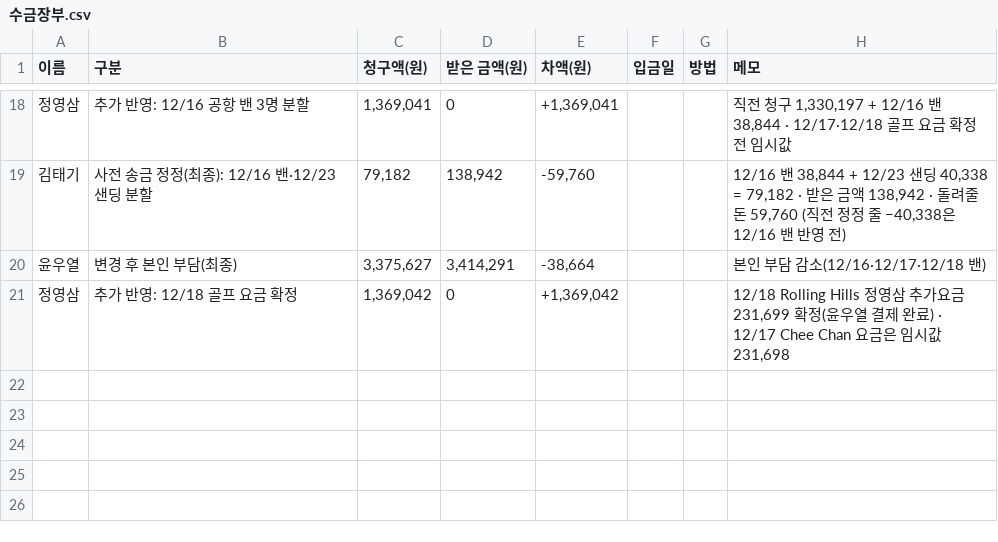
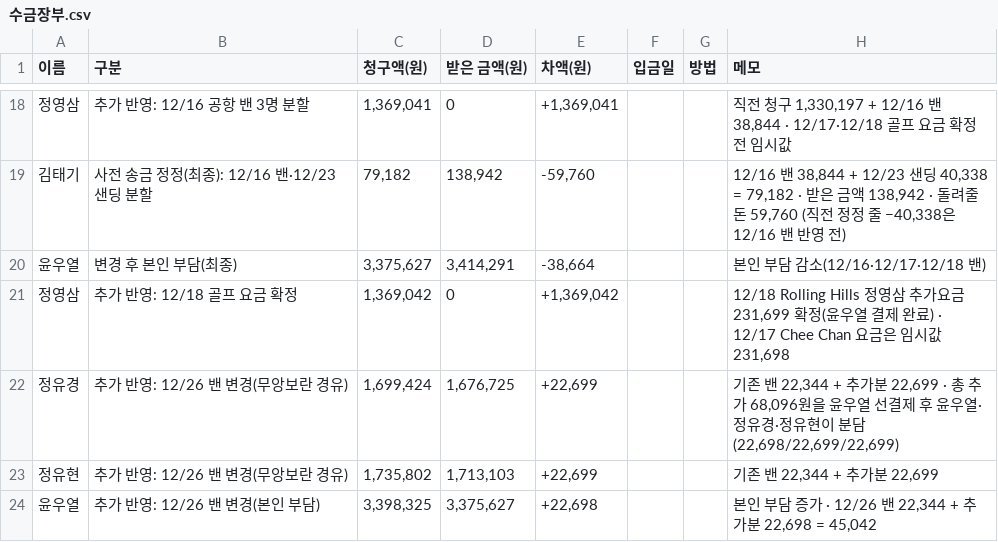
Before and after one commit to ywy9102-bot/2026-thailand, a CSV file: archive/수금장부.csv, drawn as a sheet; only a part is shown, gaps mark what is left out; the diff names each change by its address in the sheet, - before the commit and + after, or states it on an @@ line.

```diff
--- a/archive/수금장부.csv
+++ b/archive/수금장부.csv
+row 22: 정유경 | 추가 반영: 12/26 밴 변경(무앙보란 경유) | 1,699,424 | 1,676,725 | +22,699 |  |  | 기존 밴 22,344 + 추가분 22,699 · 총 추가 68,096원을 윤우열 선결제 후 윤우열·정유경·정유현이 분담(22,698/22,699/22,699)
+row 23: 정유현 | 추가 반영: 12/26 밴 변경(무앙보란 경유) | 1,735,802 | 1,713,103 | +22,699 |  |  | 기존 밴 22,344 + 추가분 22,699
+row 24: 윤우열 | 추가 반영: 12/26 밴 변경(본인 부담) | 3,398,325 | 3,375,627 | +22,698 |  |  | 본인 부담 증가 · 12/26 밴 22,344 + 추가분 22,698 = 45,042
```
Also changed, not shown: 6 other files.
